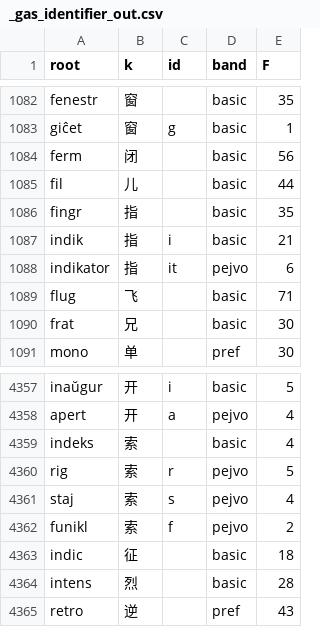
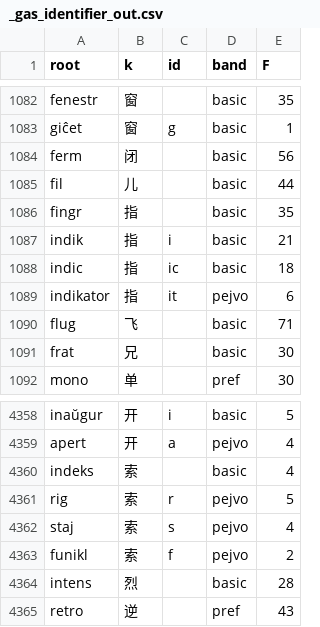
Before and after one commit to Takatakatake/kanji_assign, a CSV file: _gas_identifier_out.csv, drawn as a sheet; only a part is shown, gaps mark what is left out.

```diff
--- a/_gas_identifier_out.csv
+++ b/_gas_identifier_out.csv
@@ -1087,2 +1087,3 @@
 "indik","指","i","basic","21"
+"indic","指","ic","basic","18"
 "indikator","指","it","pejvo","6"
@@ -4362,3 +4363,2 @@
 "funikl","索","f","pejvo","2"
-"indic","征","","basic","18"
 "intens","烈","","basic","28"
```
Also changed, not shown: _identifier_sidecar.tsv, _kanji_map_master.tsv, 4 other files.
